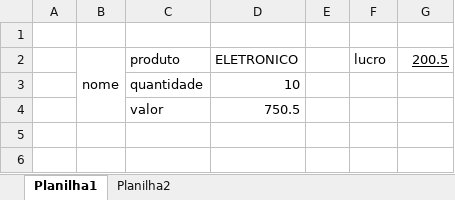
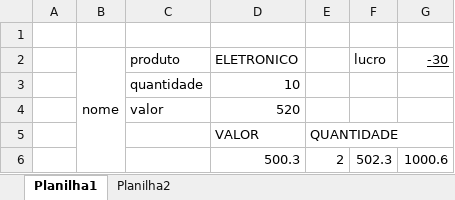
Before and after one commit to maxwellalvespe/poc-apache-poi, an Excel workbook: src/main/resources/planilha-apache-poi.xlsx, sheet Planilha1, drawn as a sheet; values as stored, in another font and other column widths than the file's, no borders; the diff names each change by its address in the sheet, - before the commit and + after, or states it on an @@ line.

```diff
--- a/src/main/resources/planilha-apache-poi.xlsx (sheet Planilha1)
+++ b/src/main/resources/planilha-apache-poi.xlsx (sheet Planilha1)
-G2: 200.5
+G2: -30
-D4 (ELETRONICO): 750.5
+D4 (ELETRONICO): 520
+row 5:  |  |  | VALOR | QUANTIDADE
+row 6:  |  |  | 500.3 | 2 | 502.3 | 1000.6
```
Also changed, not shown: sheet Planilha2, target/classes/planilha-apache-poi.xlsx, 3 other files.
